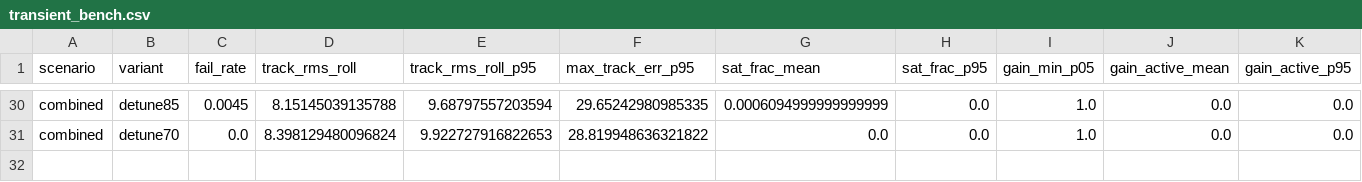
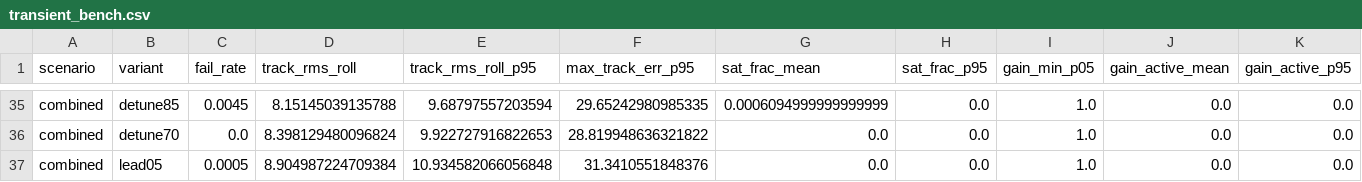
Before and after one commit to LShang001/tandem-twin-vector-thrust, a CSV file: simulations/three_vehicle_mc/sim-data/transient-2026-10-24/transient_bench.csv, drawn as a sheet; only a part is shown, gaps mark what is left out; rows hold the shown columns only; the diff covers the shown part only; the diff names each change by its address in the sheet, - before the commit and + after, or states it on an @@ line.

Commit message:
feat(control): 速率预测 lead 与固件 opt-in，1M/对抗验证
- RateLeadPredictor：ω_pred=ω+L·α_prev，5 条宿主断言；固件
  execute_attitude_controller 增加 BFS_RATE_LEAD opt-in（默认关闭），
  -DBFS_RATE_LEAD 单文件编译通过；默认路径不变。
- fast MC lead 100k：L=0.02/0.05/0.08/0.12 失败 0.84–0.82%，
  通过 80.07–80.08%；1M L=0.05 通过 80.18%/失败 0.86%，无故障 0.00%，
  救回 10,980/新增失败 0，延迟 120–150 ms 失败 5161→111。
- 对抗最坏组合：fixed 310°/−4051 m、detune70 170°/−1526 m、
  lead05 11.2°/5.5 m；瞬态慢双拍 RMS 4.72° 优于 detune70 5.25°，
  快双拍 8.90° 略差。lead 是当前最强 L1 候选。
- 边界：fast MC 用执行器后 alpha_act，固件用 alpha_ref；SIL 尚未通过；
  固定 L 对未知/时变延迟不一定最优。数据：sim-data/lead-2026-10-24。

```diff
--- a/simulations/three_vehicle_mc/sim-data/transient-2026-10-24/transient_bench.csv
+++ b/simulations/three_vehicle_mc/sim-data/transient-2026-10-24/transient_bench.csv
+row 37: combined | lead05 | 0.0005 | 8.904987224709384 | 10.934582066056848 | 31.3410551848376 | 0.0 | 0.0 | 1.0 | 0.0 | 0.0
```
Also changed, not shown: 5 added rows elsewhere in this file, 29 other files.
